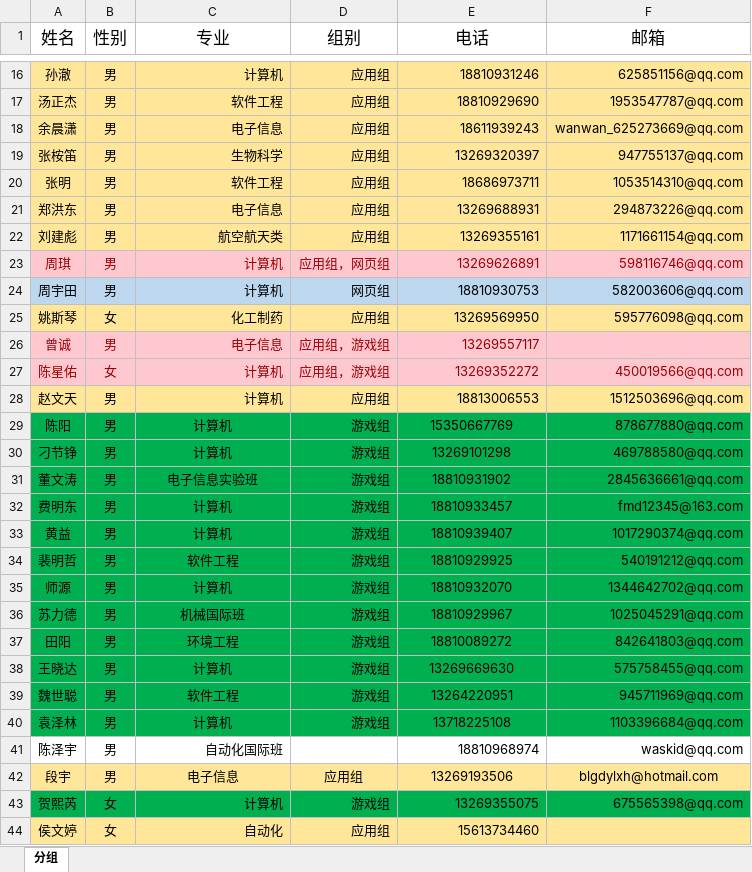
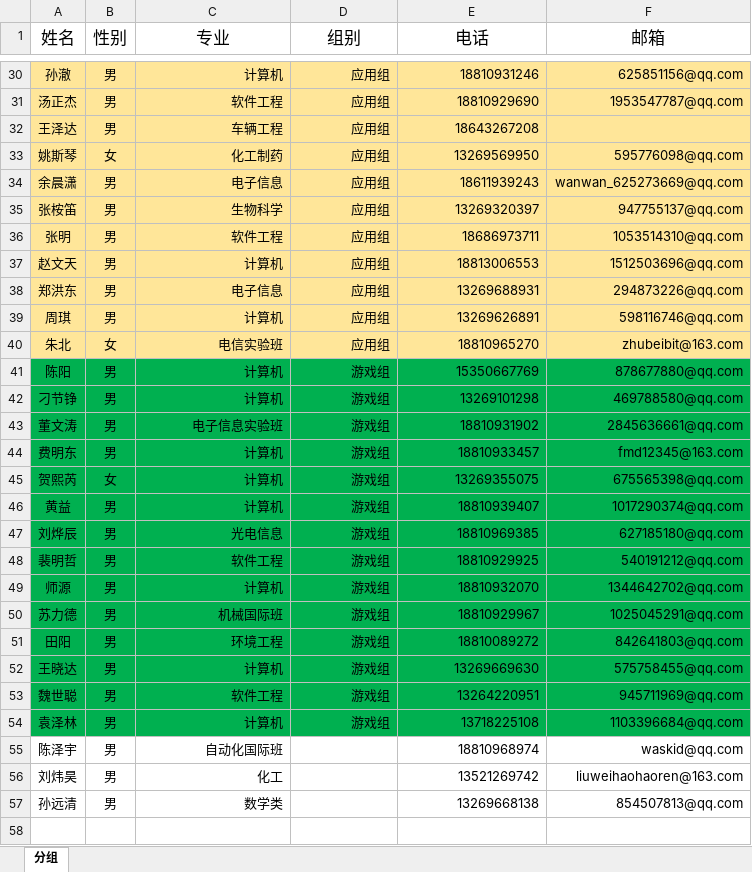
Before and after one commit to BITNP/bitnp_document_shared, an Excel workbook: 2013技术部分组.xlsx, sheet 分组, drawn as a sheet; only a part is shown, gaps mark what is left out; the shorter side is filled out with more unchanged rows; values as stored, in another font and other column widths than the file's, no borders; table styles not drawn; removed rows and columns are numbered as before the commit, all else as after; the diff covers the shown part only; the diff names each change by its address in the sheet, - before the commit and + after, or states it on an @@ line.

Commit message:
技术部分组完成; 提交记录表
Update file:
2013技术部分组.xlsx //分组已完成，有三个人没有回应先不管
Add file:
13技术部记录表.xlsx //新加的记录表，记录每次例会需要记录的人员变动信息

```diff
--- a/2013技术部分组.xlsx (sheet 分组)
+++ b/2013技术部分组.xlsx (sheet 分组)
+row 32: 王泽达 | 男 | 车辆工程 | 应用组 | 18643267208
@@ row 25 moved to row 33: 姚斯琴 @@
@@ row 28 moved to row 37: 赵文天 @@
@@ row 22 moved to row 25: 刘建彪 @@
@@ A39:F39 fill: #FFC7CE → #FFE699, text colour: #9C0006 → black @@
-D39 (组别): 应用组，网页组
+D39 (组别): 应用组
@@ row 24 moved to row 13: 周宇田 @@
-row 26: 曾诚 | 男 | 电子信息 | 应用组，游戏组 | 13269557117
-row 27: 陈星佑 | 女 | 计算机 | 应用组，游戏组 | 13269352272 | 450019566@qq.com
+row 40: 朱北 | 女 | 电信实验班 | 应用组 | 18810965270 | zhubeibit@163.com
-C41:C44 alignment: center
+C41:C44 alignment: right
-E41:E44 alignment: center
+E41:E44 alignment: right
@@ row 43 moved to row 45: 贺熙芮 @@
-C46 alignment: center
+C46 alignment: right
-E46 alignment: center
+E46 alignment: right
@@ row 49 moved to row 47: 刘烨辰 @@
-C48:C54 alignment: center
+C48:C54 alignment: right
-E48:E54 alignment: center
+E48:E54 alignment: right
@@ row 42 moved to row 18: 段宇 @@
@@ row 44 moved to row 20: 侯文婷 @@
```
Also changed, not shown: 5 added rows, 5 removed rows and 6 moved rows elsewhere in this sheet, 1 other file.
